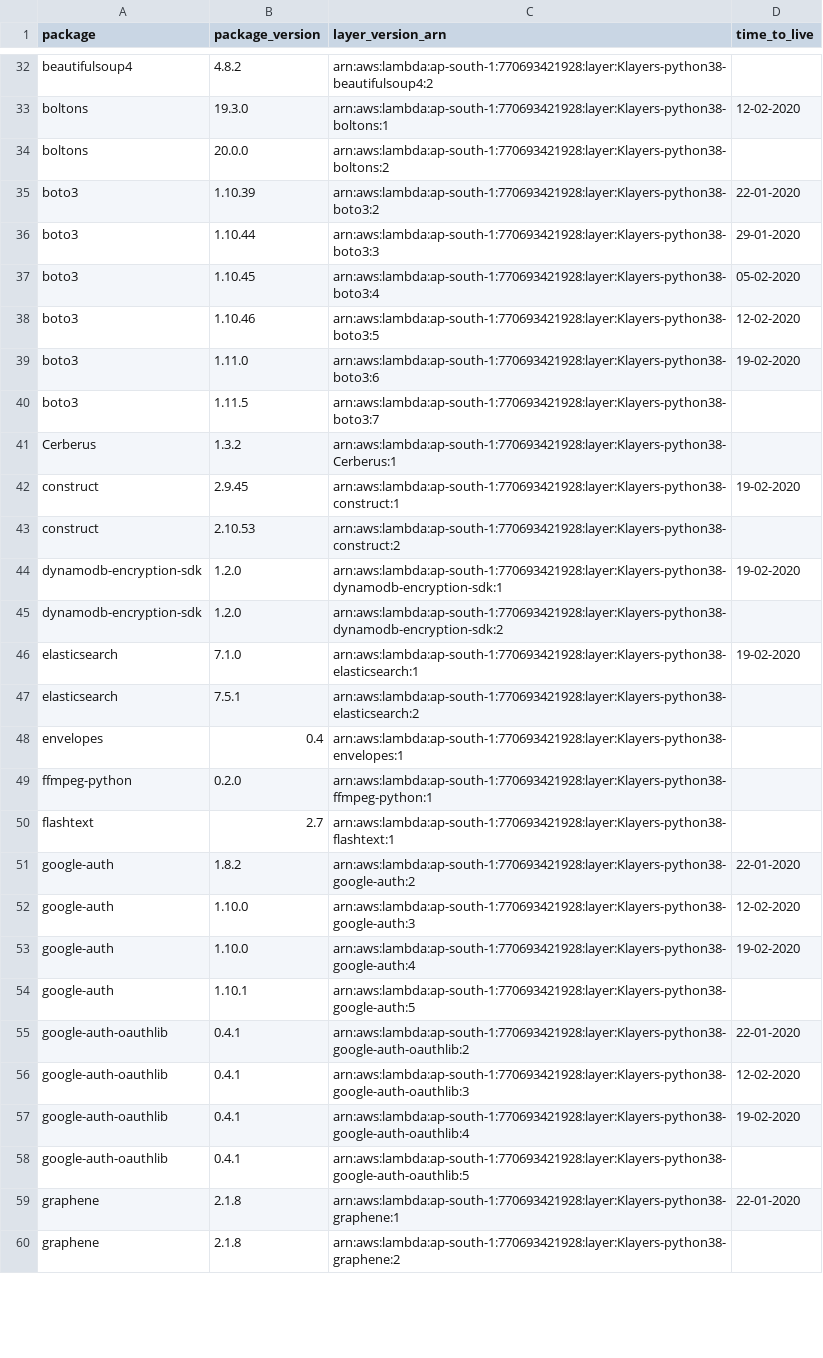
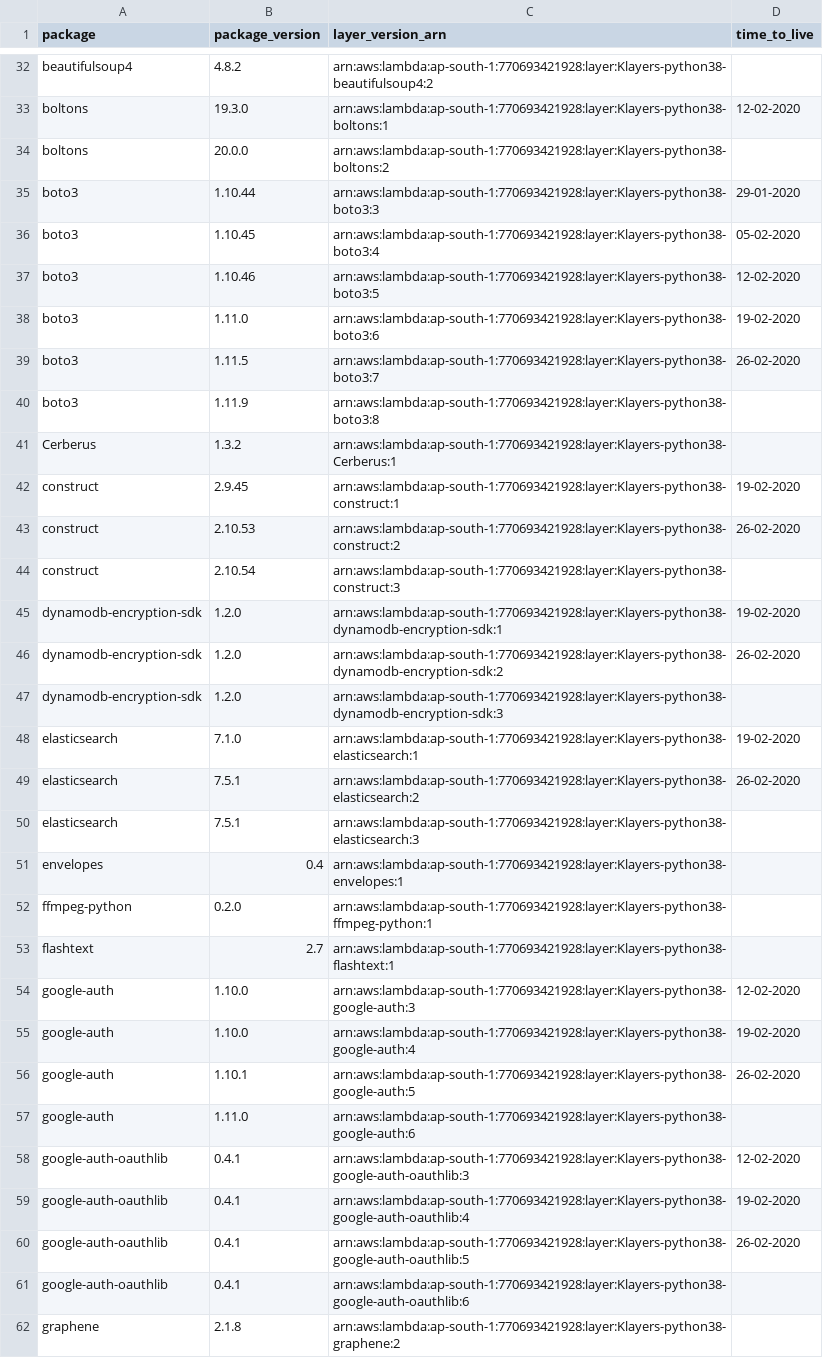
Before and after one commit to keithrozario/Klayers, a CSV file: deployments/python3.8/arns/ap-south-1.csv, drawn as a sheet; only a part is shown, gaps mark what is left out; the diff covers the shown part only.

```diff
--- a/deployments/python3.8/arns/ap-south-1.csv
+++ b/deployments/python3.8/arns/ap-south-1.csv
@@ -34,3 +34,2 @@ boltons,19.3.0,arn:aws:lambda:ap-south-1:770693421928:layer:Klayers-python38-bol
 boltons,20.0.0,arn:aws:lambda:ap-south-1:770693421928:layer:Klayers-python38-boltons:2,
-boto3,1.10.39,arn:aws:lambda:ap-south-1:770693421928:layer:Klayers-python38-boto3:2,22-01-2020
 boto3,1.10.44,arn:aws:lambda:ap-south-1:770693421928:layer:Klayers-python38-boto3:3,29-01-2020
@@ -39,10 +38,14 @@ boto3,1.10.46,arn:aws:lambda:ap-south-1:770693421928:layer:Klayers-python38-boto
 boto3,1.11.0,arn:aws:lambda:ap-south-1:770693421928:layer:Klayers-python38-boto3:6,19-02-2020
-boto3,1.11.5,arn:aws:lambda:ap-south-1:770693421928:layer:Klayers-python38-boto3:7,
+boto3,1.11.5,arn:aws:lambda:ap-south-1:770693421928:layer:Klayers-python38-boto3:7,26-02-2020
+boto3,1.11.9,arn:aws:lambda:ap-south-1:770693421928:layer:Klayers-python38-boto3:8,
 Cerberus,1.3.2,arn:aws:lambda:ap-south-1:770693421928:layer:Klayers-python38-Cerberus:1,
 construct,2.9.45,arn:aws:lambda:ap-south-1:770693421928:layer:Klayers-python38-construct:1,19-02-2020
-construct,2.10.53,arn:aws:lambda:ap-south-1:770693421928:layer:Klayers-python38-construct:2,
+construct,2.10.53,arn:aws:lambda:ap-south-1:770693421928:layer:Klayers-python38-construct:2,26-02-2020
+construct,2.10.54,arn:aws:lambda:ap-south-1:770693421928:layer:Klayers-python38-construct:3,
 dynamodb-encryption-sdk,1.2.0,arn:aws:lambda:ap-south-1:770693421928:layer:Klayers-python38-dynamodb-encryption-sdk:1,19-02-2020
-dynamodb-encryption-sdk,1.2.0,arn:aws:lambda:ap-south-1:770693421928:layer:Klayers-python38-dynamodb-encryption-sdk:2,
+dynamodb-encryption-sdk,1.2.0,arn:aws:lambda:ap-south-1:770693421928:layer:Klayers-python38-dynamodb-encryption-sdk:2,26-02-2020
+dynamodb-encryption-sdk,1.2.0,arn:aws:lambda:ap-south-1:770693421928:layer:Klayers-python38-dynamodb-encryption-sdk:3,
 elasticsearch,7.1.0,arn:aws:lambda:ap-south-1:770693421928:layer:Klayers-python38-elasticsearch:1,19-02-2020
-elasticsearch,7.5.1,arn:aws:lambda:ap-south-1:770693421928:layer:Klayers-python38-elasticsearch:2,
+elasticsearch,7.5.1,arn:aws:lambda:ap-south-1:770693421928:layer:Klayers-python38-elasticsearch:2,26-02-2020
+elasticsearch,7.5.1,arn:aws:lambda:ap-south-1:770693421928:layer:Klayers-python38-elasticsearch:3,
 envelopes,0.4,arn:aws:lambda:ap-south-1:770693421928:layer:Klayers-python38-envelopes:1,
@@ -50,11 +53,10 @@ ffmpeg-python,0.2.0,arn:aws:lambda:ap-south-1:770693421928:layer:Klayers-python3
 flashtext,2.7,arn:aws:lambda:ap-south-1:770693421928:layer:Klayers-python38-flashtext:1,
-google-auth,1.8.2,arn:aws:lambda:ap-south-1:770693421928:layer:Klayers-python38-google-auth:2,22-01-2020
 google-auth,1.10.0,arn:aws:lambda:ap-south-1:770693421928:layer:Klayers-python38-google-auth:3,12-02-2020
 google-auth,1.10.0,arn:aws:lambda:ap-south-1:770693421928:layer:Klayers-python38-google-auth:4,19-02-2020
-google-auth,1.10.1,arn:aws:lambda:ap-south-1:770693421928:layer:Klayers-python38-google-auth:5,
-google-auth-oauthlib,0.4.1,arn:aws:lambda:ap-south-1:770693421928:layer:Klayers-python38-google-auth-oauthlib:2,22-01-2020
+google-auth,1.10.1,arn:aws:lambda:ap-south-1:770693421928:layer:Klayers-python38-google-auth:5,26-02-2020
+google-auth,1.11.0,arn:aws:lambda:ap-south-1:770693421928:layer:Klayers-python38-google-auth:6,
 google-auth-oauthlib,0.4.1,arn:aws:lambda:ap-south-1:770693421928:layer:Klayers-python38-google-auth-oauthlib:3,12-02-2020
 google-auth-oauthlib,0.4.1,arn:aws:lambda:ap-south-1:770693421928:layer:Klayers-python38-google-auth-oauthlib:4,19-02-2020
-google-auth-oauthlib,0.4.1,arn:aws:lambda:ap-south-1:770693421928:layer:Klayers-python38-google-auth-oauthlib:5,
-graphene,2.1.8,arn:aws:lambda:ap-south-1:770693421928:layer:Klayers-python38-graphene:1,22-01-2020
+google-auth-oauthlib,0.4.1,arn:aws:lambda:ap-south-1:770693421928:layer:Klayers-python38-google-auth-oauthlib:5,26-02-2020
+google-auth-oauthlib,0.4.1,arn:aws:lambda:ap-south-1:770693421928:layer:Klayers-python38-google-auth-oauthlib:6,
 graphene,2.1.8,arn:aws:lambda:ap-south-1:770693421928:layer:Klayers-python38-graphene:2,
```
Also changed, not shown: 14 added rows, 14 removed rows and 14 edited cells elsewhere in this file, deployments/python3.8/arns/ap-east-1.csv, deployments/python3.8/arns/eu-north-1.csv, 35 other files.
